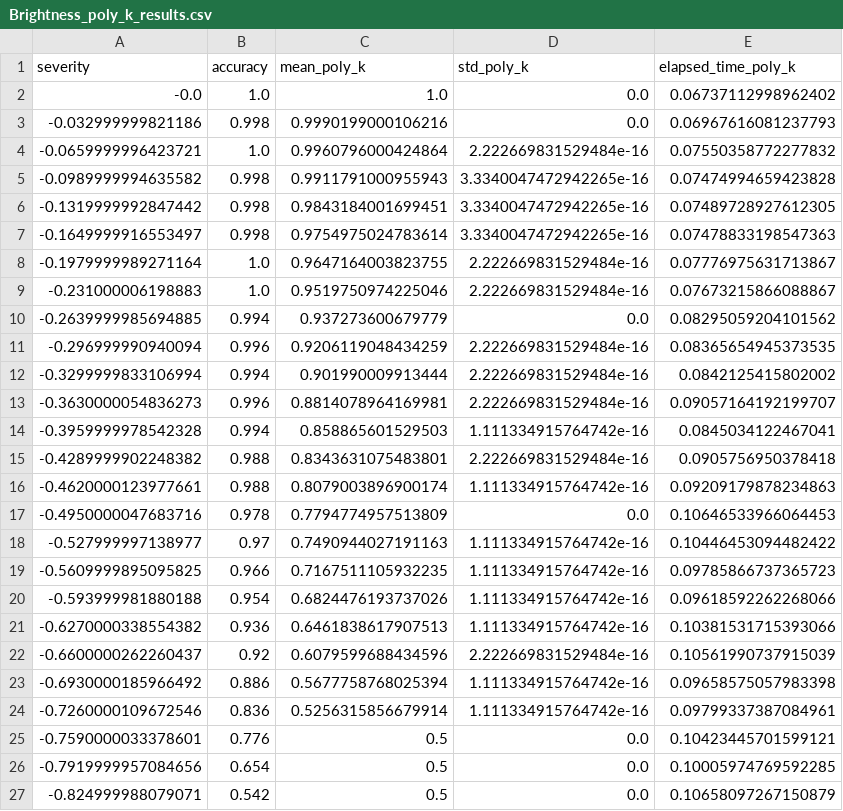
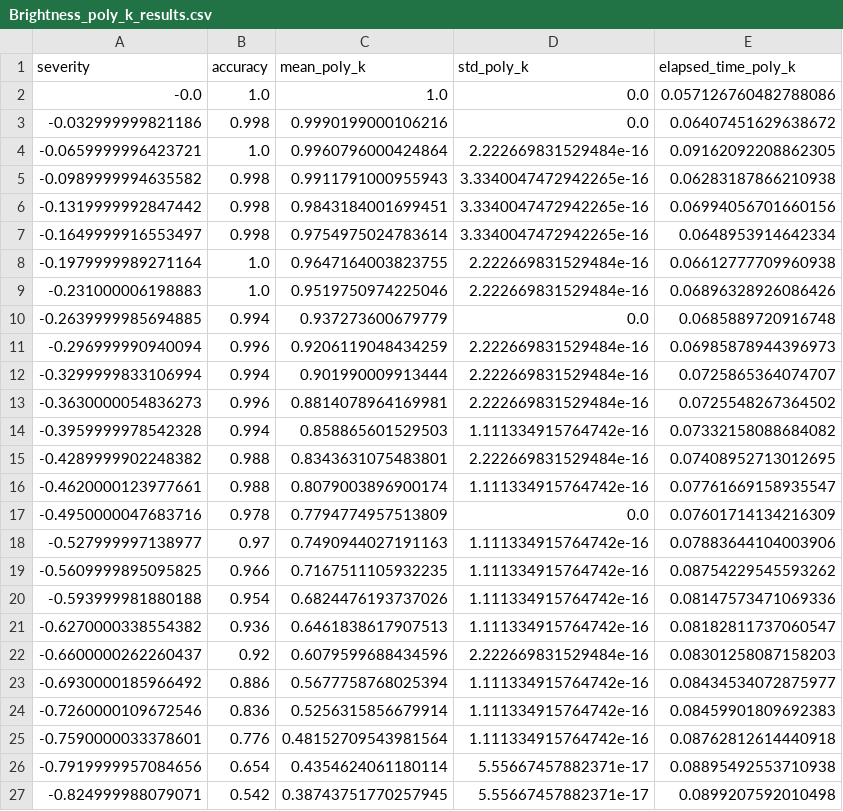
Before and after one commit to EkagraGupta/MasterArbeit, a CSV file: non_linear_mapping_data/Brightness/Brightness_poly_k_results.csv, drawn as a sheet; only a part is shown; the diff covers the shown part only.

```diff
--- a/non_linear_mapping_data/Brightness/Brightness_poly_k_results.csv
+++ b/non_linear_mapping_data/Brightness/Brightness_poly_k_results.csv
@@ -1,27 +1,27 @@
 severity,accuracy,mean_poly_k,std_poly_k,elapsed_time_poly_k
--0.0,1.0,1.0,0.0,0.06737112998962402
--0.032999999821186,0.998,0.9990199000106216,0.0,0.06967616081237793
--0.0659999996423721,1.0,0.9960796000424864,2.222669831529484e-16,0.07550358772277832
--0.0989999994635582,0.998,0.9911791000955943,3.3340047472942265e-16,0.07474994659423828
--0.1319999992847442,0.998,0.9843184001699451,3.3340047472942265e-16,0.07489728927612305
--0.1649999916553497,0.998,0.9754975024783614,3.3340047472942265e-16,0.07478833198547363
--0.1979999989271164,1.0,0.9647164003823755,2.222669831529484e-16,0.07776975631713867
--0.231000006198883,1.0,0.9519750974225046,2.222669831529484e-16,0.07673215866088867
--0.2639999985694885,0.994,0.937273600679779,0.0,0.08295059204101562
--0.296999990940094,0.996,0.9206119048434259,2.222669831529484e-16,0.08365654945373535
--0.3299999833106994,0.994,0.901990009913444,2.222669831529484e-16,0.0842125415802002
--0.3630000054836273,0.996,0.8814078964169981,2.222669831529484e-16,0.09057164192199707
--0.3959999978542328,0.994,0.858865601529503,1.111334915764742e-16,0.0845034122467041
--0.4289999902248382,0.988,0.8343631075483801,2.222669831529484e-16,0.0905756950378418
--0.4620000123977661,0.988,0.8079003896900174,1.111334915764742e-16,0.09209179878234863
--0.4950000047683716,0.978,0.7794774957513809,0.0,0.10646533966064453
--0.527999997138977,0.97,0.7490944027191163,1.111334915764742e-16,0.10446453094482422
--0.5609999895095825,0.966,0.7167511105932235,1.111334915764742e-16,0.09785866737365723
--0.593999981880188,0.954,0.6824476193737026,1.111334915764742e-16,0.09618592262268066
--0.6270000338554382,0.936,0.6461838617907513,1.111334915764742e-16,0.10381531715393066
--0.6600000262260437,0.92,0.6079599688434596,2.222669831529484e-16,0.10561990737915039
--0.6930000185966492,0.886,0.5677758768025394,1.111334915764742e-16,0.09658575057983398
--0.7260000109672546,0.836,0.5256315856679914,1.111334915764742e-16,0.09799337387084961
--0.7590000033378601,0.776,0.5,0.0,0.10423445701599121
--0.7919999957084656,0.654,0.5,0.0,0.10005974769592285
--0.824999988079071,0.542,0.5,0.0,0.10658097267150879
+-0.0,1.0,1.0,0.0,0.057126760482788086
+-0.032999999821186,0.998,0.9990199000106216,0.0,0.06407451629638672
+-0.0659999996423721,1.0,0.9960796000424864,2.222669831529484e-16,0.09162092208862305
+-0.0989999994635582,0.998,0.9911791000955943,3.3340047472942265e-16,0.06283187866210938
+-0.1319999992847442,0.998,0.9843184001699451,3.3340047472942265e-16,0.06994056701660156
+-0.1649999916553497,0.998,0.9754975024783614,3.3340047472942265e-16,0.0648953914642334
+-0.1979999989271164,1.0,0.9647164003823755,2.222669831529484e-16,0.06612777709960938
+-0.231000006198883,1.0,0.9519750974225046,2.222669831529484e-16,0.06896328926086426
+-0.2639999985694885,0.994,0.937273600679779,0.0,0.0685889720916748
+-0.296999990940094,0.996,0.9206119048434259,2.222669831529484e-16,0.06985878944396973
+-0.3299999833106994,0.994,0.901990009913444,2.222669831529484e-16,0.0725865364074707
+-0.3630000054836273,0.996,0.8814078964169981,2.222669831529484e-16,0.0725548267364502
+-0.3959999978542328,0.994,0.858865601529503,1.111334915764742e-16,0.07332158088684082
+-0.4289999902248382,0.988,0.8343631075483801,2.222669831529484e-16,0.07408952713012695
+-0.4620000123977661,0.988,0.8079003896900174,1.111334915764742e-16,0.07761669158935547
+-0.4950000047683716,0.978,0.7794774957513809,0.0,0.07601714134216309
+-0.527999997138977,0.97,0.7490944027191163,1.111334915764742e-16,0.07883644104003906
+-0.5609999895095825,0.966,0.7167511105932235,1.111334915764742e-16,0.08754229545593262
+-0.593999981880188,0.954,0.6824476193737026,1.111334915764742e-16,0.08147573471069336
+-0.6270000338554382,0.936,0.6461838617907513,1.111334915764742e-16,0.08182811737060547
+-0.6600000262260437,0.92,0.6079599688434596,2.222669831529484e-16,0.08301258087158203
+-0.6930000185966492,0.886,0.5677758768025394,1.111334915764742e-16,0.08434534072875977
+-0.7260000109672546,0.836,0.5256315856679914,1.111334915764742e-16,0.08459901809692383
+-0.7590000033378601,0.776,0.48152709543981564,1.111334915764742e-16,0.08762812614440918
+-0.7919999957084656,0.654,0.4354624061180114,5.55667457882371e-17,0.08895492553710938
+-0.824999988079071,0.542,0.38743751770257945,5.55667457882371e-17,0.0899207592010498
```
Also changed, not shown: 45 edited cells elsewhere in this file, 16 other files.
